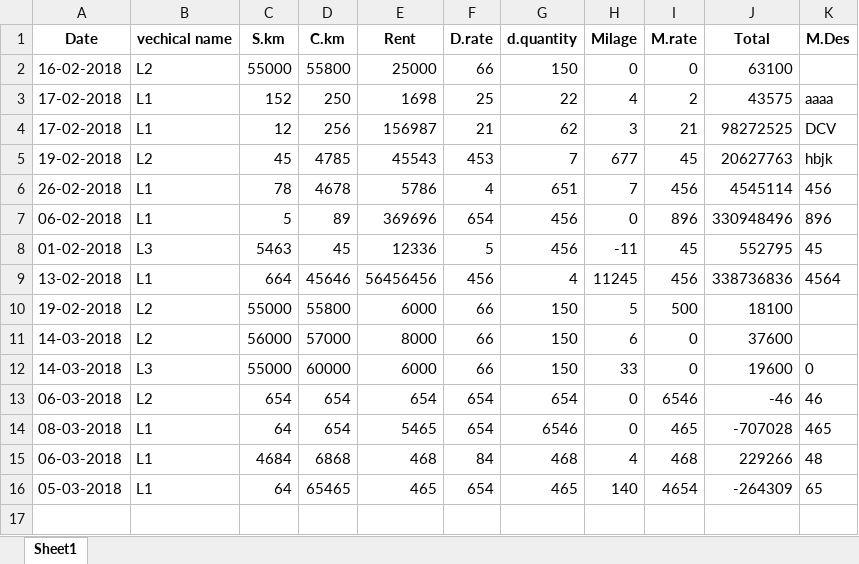
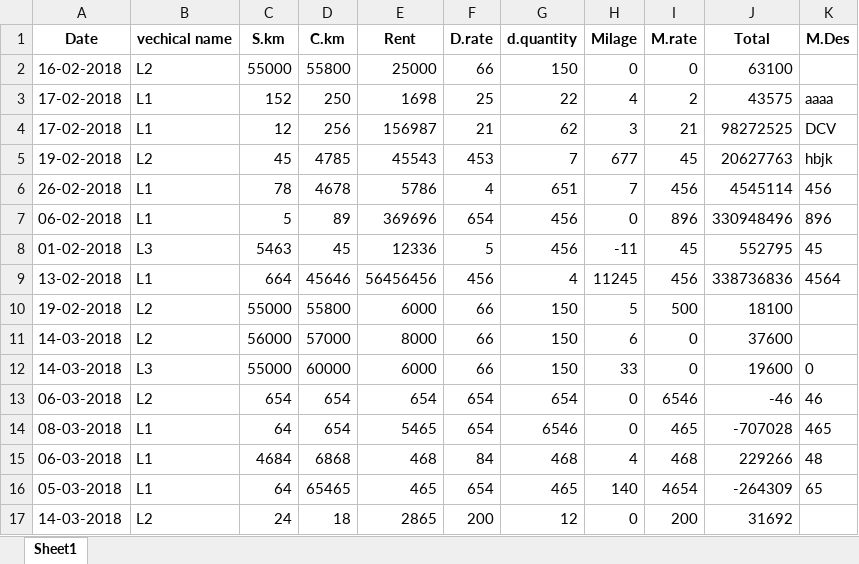
Before and after one commit to Gopinath001/NBS-Entry, an Excel workbook: lorry.xlsx, sheet Sheet1, drawn as a sheet; values as stored, in another font and other column widths than the file's, no borders; the diff names each change by its address in the sheet, - before the commit and + after, or states it on an @@ line.

```diff
--- a/lorry.xlsx (sheet Sheet1)
+++ b/lorry.xlsx (sheet Sheet1)
+row 17: 14-03-2018 | L2 | 24 | 18 | 2865 | 200 | 12 | 0 | 200 | 31692
```
Also changed, not shown: test.xlsx, 12 other files.
